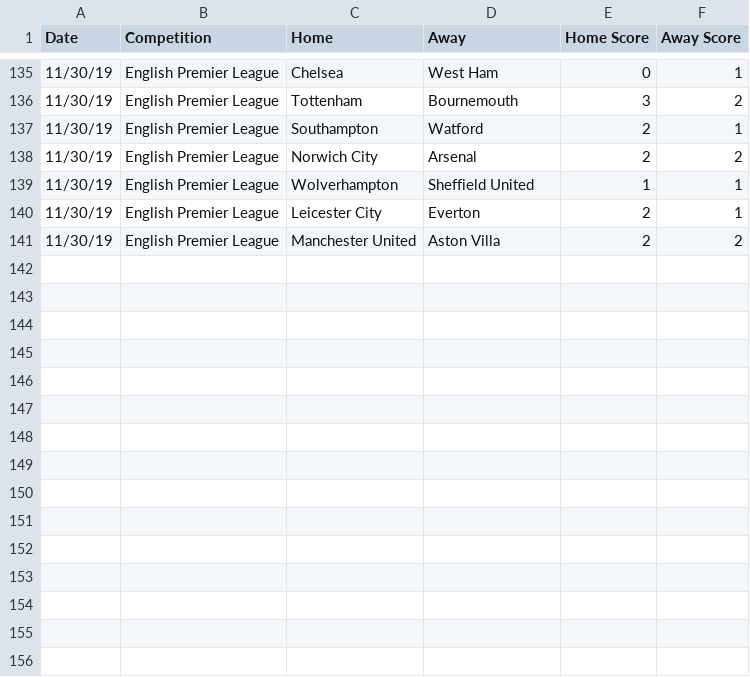
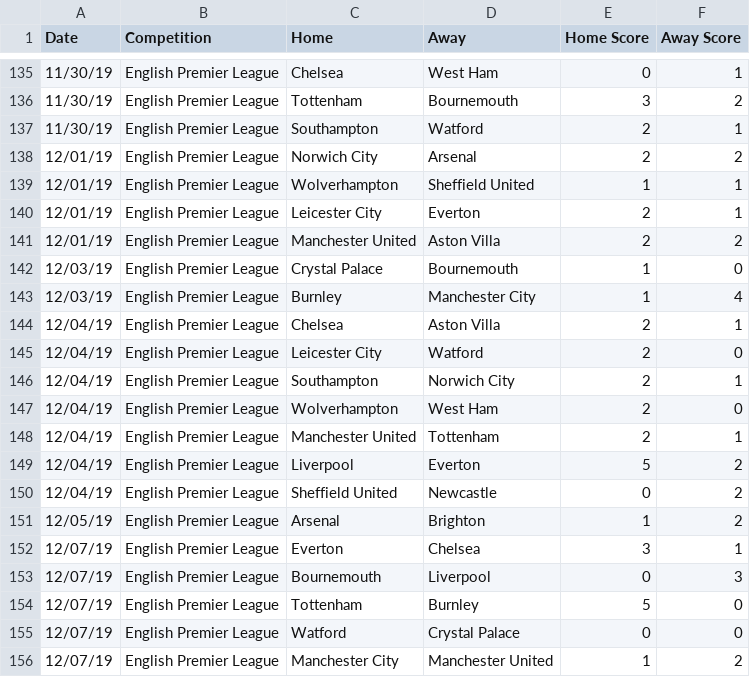
Before and after one commit to kingledion/futbol, a CSV file: data/games.csv, drawn as a sheet; only a part is shown, gaps mark what is left out.

```diff
--- a/data/games.csv
+++ b/data/games.csv
@@ -137,5 +137,20 @@ Date,Competition,Home,Away,Home Score,Away Score
 11/30/19,English Premier League,Southampton,Watford,2,1
-11/30/19,English Premier League,Norwich City,Arsenal,2,2
-11/30/19,English Premier League,Wolverhampton,Sheffield United,1,1
-11/30/19,English Premier League,Leicester City,Everton,2,1
-11/30/19,English Premier League,Manchester United,Aston Villa,2,2
+12/01/19,English Premier League,Norwich City,Arsenal,2,2
+12/01/19,English Premier League,Wolverhampton,Sheffield United,1,1
+12/01/19,English Premier League,Leicester City,Everton,2,1
+12/01/19,English Premier League,Manchester United,Aston Villa,2,2
+12/03/19,English Premier League,Crystal Palace,Bournemouth,1,0
+12/03/19,English Premier League,Burnley,Manchester City,1,4
+12/04/19,English Premier League,Chelsea,Aston Villa,2,1
+12/04/19,English Premier League,Leicester City,Watford,2,0
+12/04/19,English Premier League,Southampton,Norwich City,2,1
+12/04/19,English Premier League,Wolverhampton,West Ham,2,0
+12/04/19,English Premier League,Manchester United,Tottenham,2,1
+12/04/19,English Premier League,Liverpool,Everton,5,2
+12/04/19,English Premier League,Sheffield United,Newcastle,0,2
+12/05/19,English Premier League,Arsenal,Brighton,1,2
+12/07/19,English Premier League,Everton,Chelsea,3,1
+12/07/19,English Premier League,Bournemouth,Liverpool,0,3
+12/07/19,English Premier League,Tottenham,Burnley,5,0
+12/07/19,English Premier League,Watford,Crystal Palace,0,0
+12/07/19,English Premier League,Manchester City,Manchester United,1,2
```
Also changed, not shown: 2 other files.
